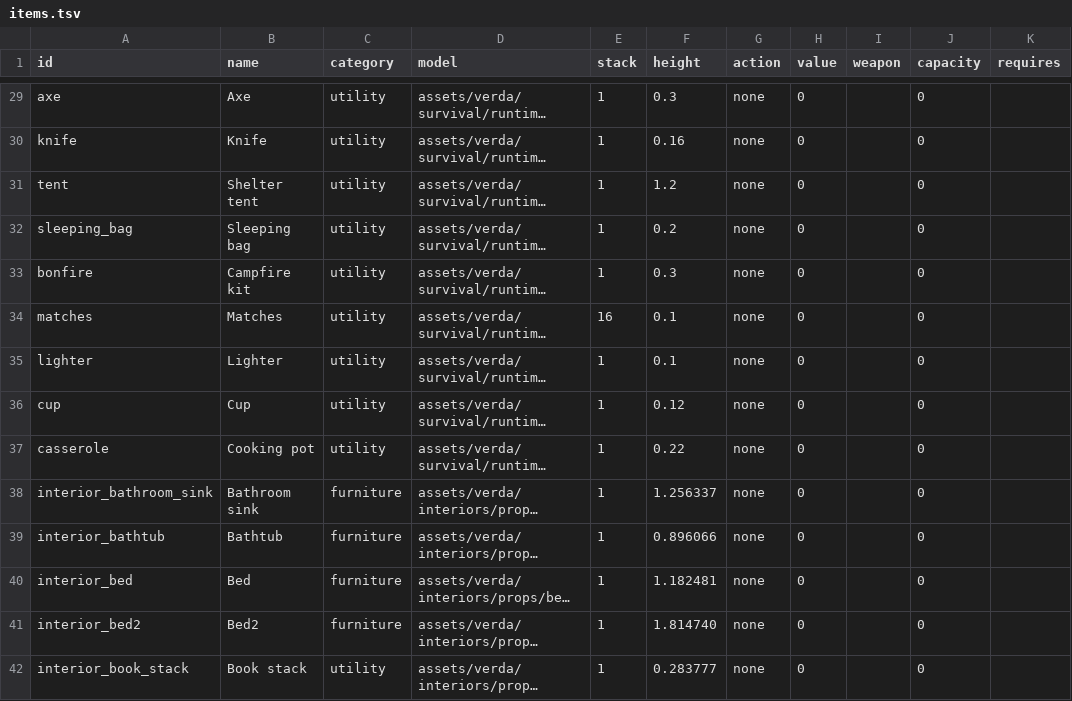
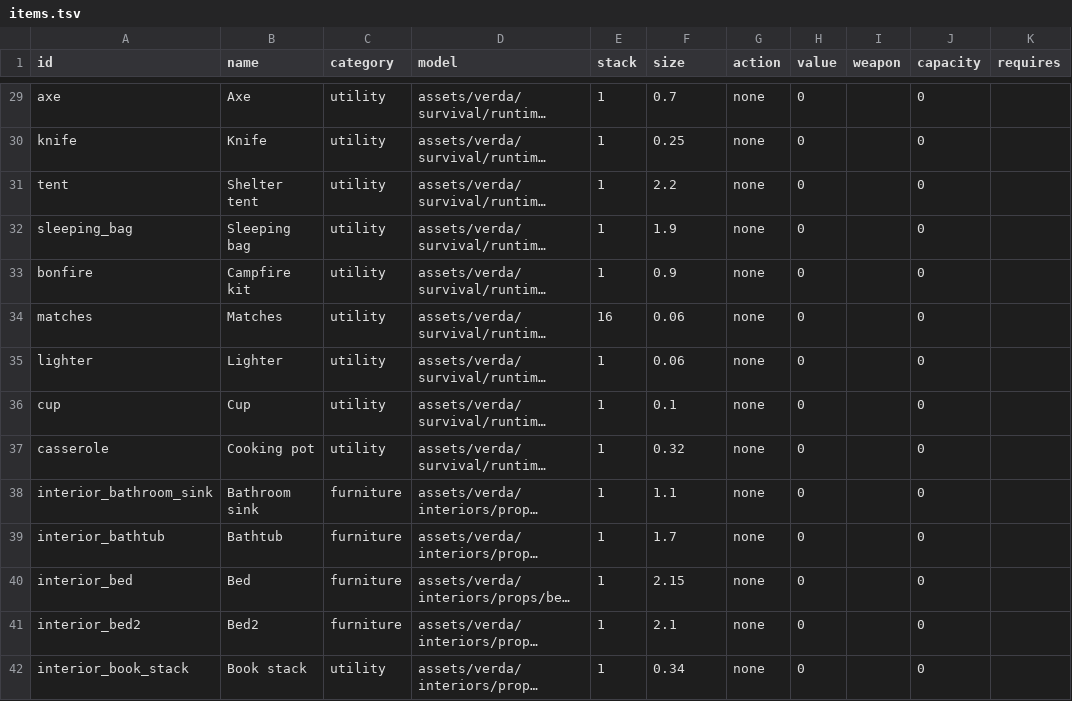
Before and after one commit to kayakcrasher/OUTLAND, a TSV file: assets/verda/survival/gameplay/items.tsv, drawn as a sheet; only a part is shown, gaps mark what is left out; long unchanged cells end in …; the diff covers the shown part only; the diff names each change by its address in the sheet, - before the commit and + after, or states it on an @@ line.

```diff
--- a/assets/verda/survival/gameplay/items.tsv
+++ b/assets/verda/survival/gameplay/items.tsv
-F1: height
+F1: size
-F29 (size): 0.3
+F29 (size): 0.7
-F30 (size): 0.16
+F30 (size): 0.25
-F31 (size): 1.2
+F31 (size): 2.2
-F32 (size): 0.2
+F32 (size): 1.9
-F33 (size): 0.3
+F33 (size): 0.9
-F34:F35 (size): 0.1
+F34:F35 (size): 0.06
-F36 (size): 0.12
+F36 (size): 0.1
-F37 (size): 0.22
+F37 (size): 0.32
-F38 (size): 1.256337
+F38 (size): 1.1
-F39 (size): 0.896066
+F39 (size): 1.7
-F40 (size): 1.182481
+F40 (size): 2.15
-F41 (size): 1.814740
+F41 (size): 2.1
-F42 (size): 0.283777
+F42 (size): 0.34
```
Also changed, not shown: 64 edited cells elsewhere in this file, assets/verda/survival/gameplay/loot_tables.tsv, 9 other files.
